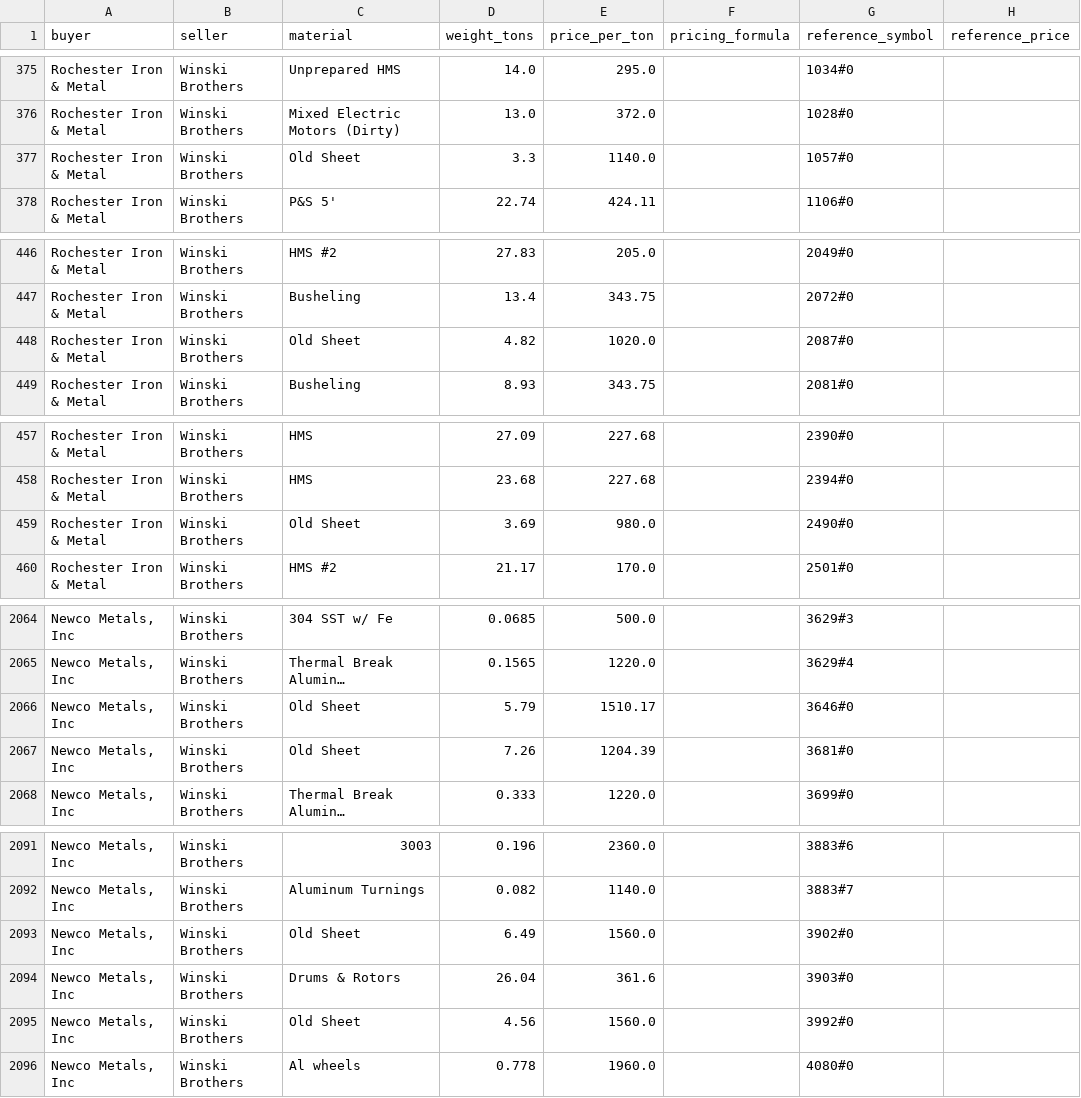
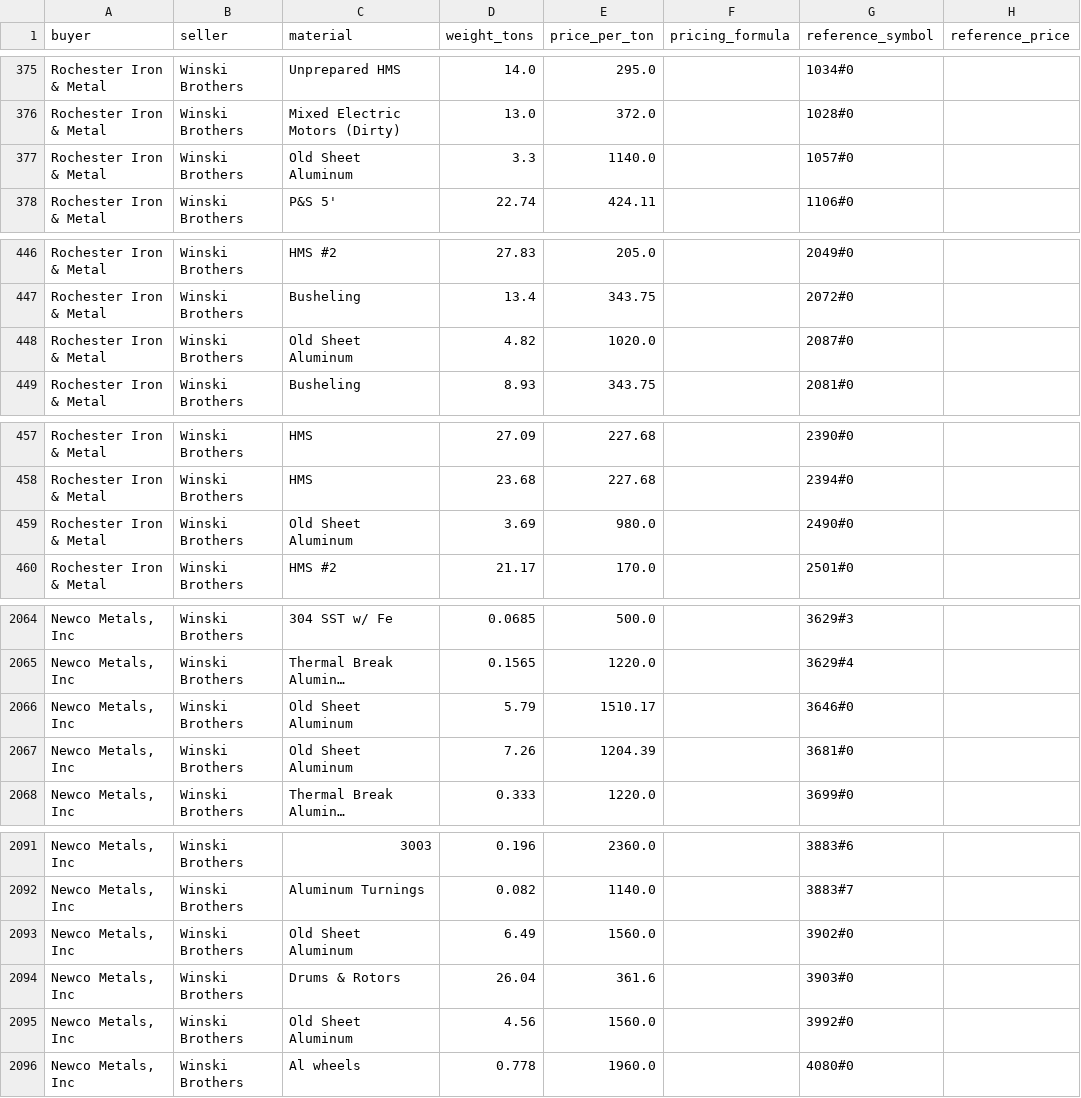
Before and after one commit to tb454/Atlas, a CSV file: qbo_out/bridge_contracts.csv, drawn as a sheet; only a part is shown, gaps mark what is left out; long unchanged cells end in …; the diff covers the shown part only; the diff names each change by its address in the sheet, - before the commit and + after, or states it on an @@ line.

Commit message:
modified:   qbo_out/bridge_contracts.csv 	modified:   qbo_out/bridge_contracts.ndjson 	modified:   qbo_out/bridge_invoices.csv 	modified:   qbo_out/unmapped_materials.csv

```diff
--- a/qbo_out/bridge_contracts.csv
+++ b/qbo_out/bridge_contracts.csv
-C377 (material): Old Sheet
+C377 (material): Old Sheet Aluminum
-C448 (material): Old Sheet
+C448 (material): Old Sheet Aluminum
-C459 (material): Old Sheet
+C459 (material): Old Sheet Aluminum
-C2066:C2067 (material): Old Sheet
+C2066:C2067 (material): Old Sheet Aluminum
-C2093 (material): Old Sheet
+C2093 (material): Old Sheet Aluminum
-C2095 (material): Old Sheet
+C2095 (material): Old Sheet Aluminum
```
Also changed, not shown: 21 edited cells elsewhere in this file, qbo_out/bridge_invoices.csv, 2 other files.
